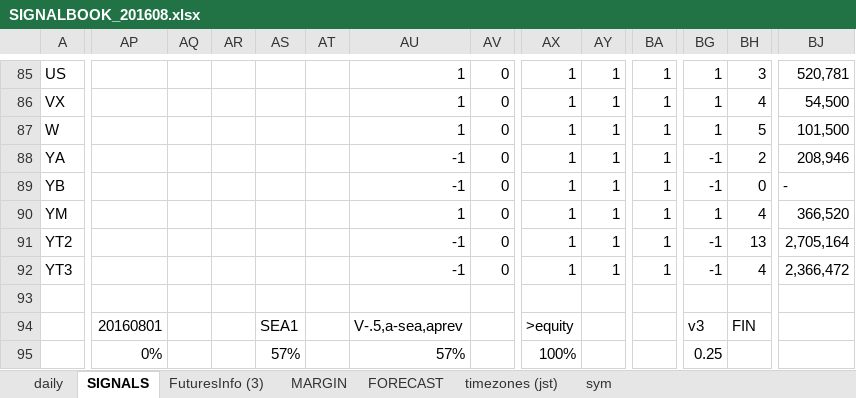
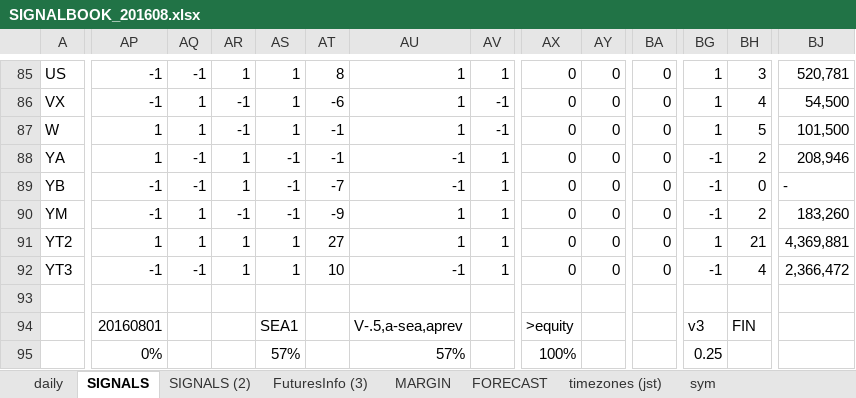
Before and after one commit to hasakura511/ML-TSDP, an Excel workbook: data/systems/SIGNALBOOK_201608.xlsx, sheet SIGNALS, drawn as a sheet; only a part is shown, gaps mark what is left out; values as stored, in another font and other column widths than the file's, no cell formats; charts and pictures and conditional formats not drawn; the diff covers the shown part only; the diff names each change by its address in the sheet, - before the commit and + after, or states it on an @@ line.

```diff
--- a/data/systems/SIGNALBOOK_201608.xlsx (sheet SIGNALS)
+++ b/data/systems/SIGNALBOOK_201608.xlsx (sheet SIGNALS)
+sheet tab: SIGNALS (2)
-AP85:AP86: (empty)
+AP85:AP86: -1
-AQ85: (empty)
+AQ85: -1
-AR85: (empty)
+AR85: 1
-AS85:AS87: (empty)
+AS85:AS87: 1
-AT85: (empty)
+AT85: 8
-AV85: 0
+AV85: 1
-AX85:AX92: 1
+AX85:AX92: 0
-AY85:AY92: 1
+AY85:AY92: 0
-BA85:BA92: 1
+BA85:BA92: 0
-AQ86:AQ87: (empty)
+AQ86:AQ87: 1
-AR86:AR87: (empty)
+AR86:AR87: -1
-AT86: (empty)
+AT86: -6
-AV86:AV87: 0
+AV86:AV87: -1
-AP87:AP88: (empty)
+AP87:AP88: 1
-AT87:AT88: (empty)
+AT87:AT88: -1
-AQ88:AQ89: (empty)
+AQ88:AQ89: -1
-AR88:AR89: (empty)
+AR88:AR89: 1
-AS88:AS90: (empty)
+AS88:AS90: -1
-AV88:AV92: 0
+AV88:AV92: 1
-AP89:AP90: (empty)
+AP89:AP90: -1
-AT89: (empty)
+AT89: -7
-AQ90:AQ91: (empty)
+AQ90:AQ91: 1
-AR90: (empty)
+AR90: -1
-AT90: (empty)
+AT90: -9
-BG90: 1
+BG90: -1
-BH90: 4
+BH90: 2
-BJ90: 366,520
+BJ90: 183,260
-AP91: (empty)
+AP91: 1
-AR91:AR92: (empty)
+AR91:AR92: 1
-AS91:AS92: (empty)
+AS91:AS92: 1
-AT91: (empty)
+AT91: 27
-AU91: -1
+AU91: 1
-BG91: -1
+BG91: 1
-BH91: 13
+BH91: 21
-BJ91: 2,705,164
+BJ91: 4,369,881
-AP92: (empty)
+AP92: -1
-AQ92: (empty)
+AQ92: -1
-AT92: (empty)
+AT92: 10
```
Also changed, not shown: 2 added rows, 2 removed rows and 1248 edited cells elsewhere in this sheet, cell formats, charts or pictures, 1 other file.
